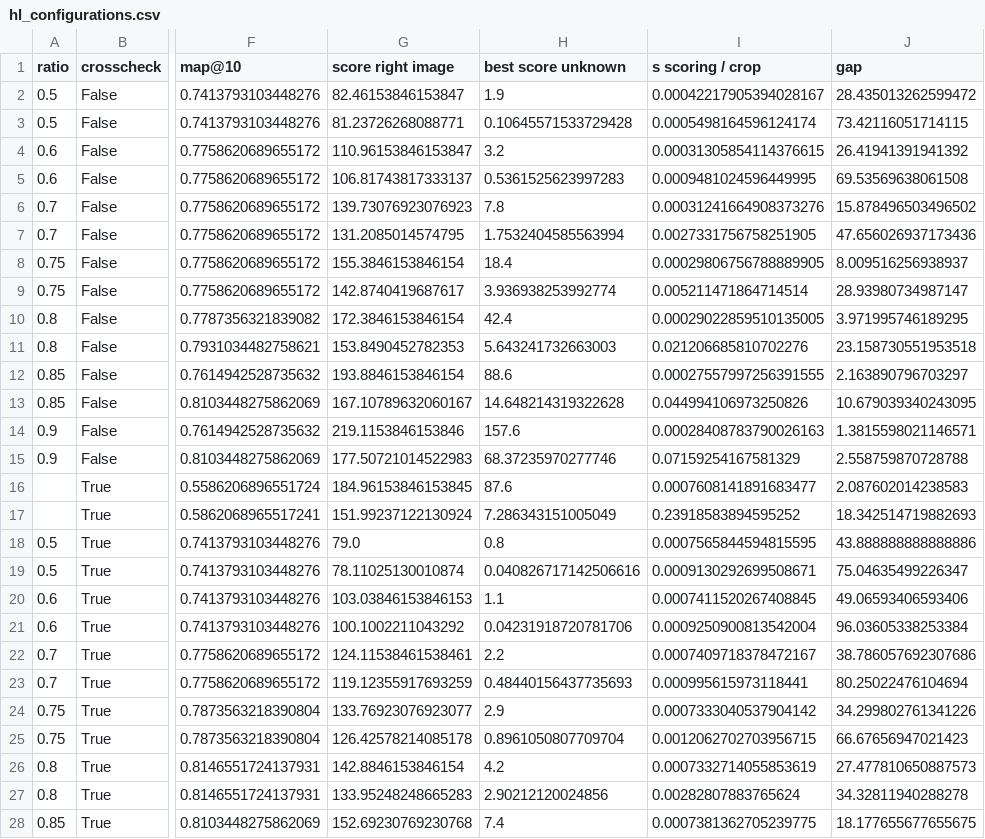
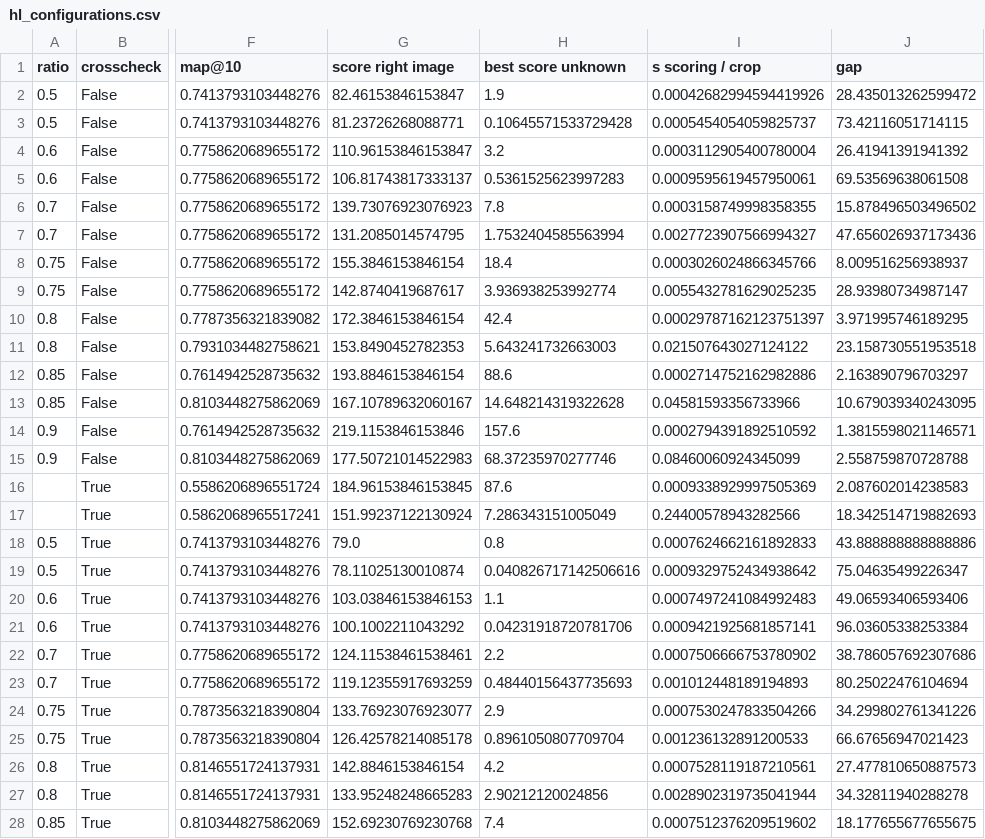
Before and after one commit to MCV-2026-C1-Project/Team-2, a CSV file: week4/results/hl_configurations.csv, drawn as a sheet; only a part is shown, gaps mark what is left out; the diff covers the shown part only; the diff names each change by its address in the sheet, - before the commit and + after, or states it on an @@ line.

```diff
--- a/week4/results/hl_configurations.csv
+++ b/week4/results/hl_configurations.csv
-I2 (s scoring / crop): 0.00042217905394028167
+I2 (s scoring / crop): 0.00042682994594419926
-I3 (s scoring / crop): 0.0005498164596124174
+I3 (s scoring / crop): 0.0005454054059825737
-I4 (s scoring / crop): 0.00031305854114376615
+I4 (s scoring / crop): 0.0003112905400780004
-I5 (s scoring / crop): 0.0009481024596449995
+I5 (s scoring / crop): 0.0009595619457950061
-I6 (s scoring / crop): 0.00031241664908373276
+I6 (s scoring / crop): 0.0003158749998358355
-I7 (s scoring / crop): 0.0027331756758251905
+I7 (s scoring / crop): 0.0027723907566994327
-I8 (s scoring / crop): 0.00029806756788889905
+I8 (s scoring / crop): 0.0003026024866345766
-I9 (s scoring / crop): 0.005211471864714514
+I9 (s scoring / crop): 0.0055432781629025235
-I10 (s scoring / crop): 0.00029022859510135005
+I10 (s scoring / crop): 0.00029787162123751397
-I11 (s scoring / crop): 0.021206685810702276
+I11 (s scoring / crop): 0.021507643027124122
-I12 (s scoring / crop): 0.00027557997256391555
+I12 (s scoring / crop): 0.0002714752162982886
-I13 (s scoring / crop): 0.044994106973250826
+I13 (s scoring / crop): 0.04581593356733966
-I14 (s scoring / crop): 0.00028408783790026163
+I14 (s scoring / crop): 0.0002794391892510592
-I15 (s scoring / crop): 0.07159254167581329
+I15 (s scoring / crop): 0.08460060924345099
-I16 (s scoring / crop): 0.0007608141891683477
+I16 (s scoring / crop): 0.0009338929997505369
-I17 (s scoring / crop): 0.23918583894595252
+I17 (s scoring / crop): 0.24400578943282566
-I18 (s scoring / crop): 0.0007565844594815595
+I18 (s scoring / crop): 0.0007624662161892833
-I19 (s scoring / crop): 0.0009130292699508671
+I19 (s scoring / crop): 0.0009329752434938642
-I20 (s scoring / crop): 0.0007411520267408845
+I20 (s scoring / crop): 0.0007497241084992483
-I21 (s scoring / crop): 0.0009250900813542004
+I21 (s scoring / crop): 0.0009421925681857141
-I22 (s scoring / crop): 0.0007409718378472167
+I22 (s scoring / crop): 0.0007506666753780902
-I23 (s scoring / crop): 0.000995615973118441
+I23 (s scoring / crop): 0.001012448189194893
-I24 (s scoring / crop): 0.0007333040537904142
+I24 (s scoring / crop): 0.0007530247833504266
-I25 (s scoring / crop): 0.0012062702703956715
+I25 (s scoring / crop): 0.001236132891200533
-I26 (s scoring / crop): 0.0007332714055853619
+I26 (s scoring / crop): 0.0007528119187210561
-I27 (s scoring / crop): 0.00282807883765624
+I27 (s scoring / crop): 0.0028902319735041944
-I28 (s scoring / crop): 0.0007381362705239775
+I28 (s scoring / crop): 0.0007512376209519602
```
Also changed, not shown: 3 edited cells elsewhere in this file, week4/results/descriptors_comparison_all.csv, week4/results/orb_configurations.csv, 6 other files.
